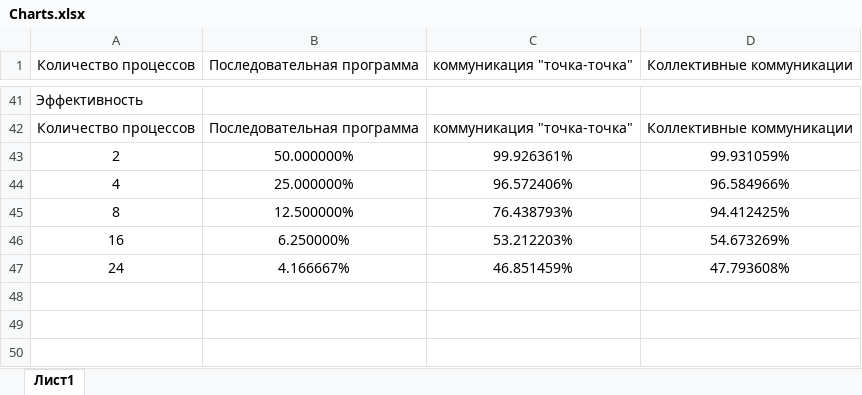
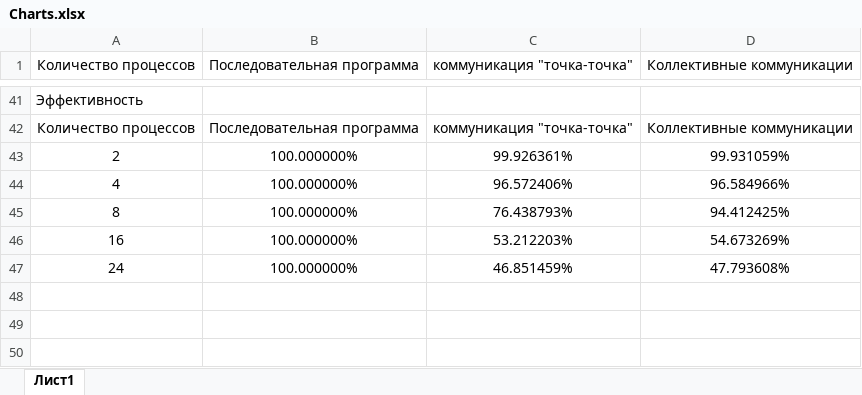
Before and after one commit to DaryaEvd/opp, an Excel workbook: pract1/Charts.xlsx, sheet Лист1, drawn as a sheet; only a part is shown, gaps mark what is left out; values as stored, in another font and other column widths than the file's, no borders; charts and pictures not drawn; the diff names each change by its address in the sheet, - before the commit and + after, or states it on an @@ line.

Commit message:
changed one chart

```diff
--- a/pract1/Charts.xlsx (sheet Лист1)
+++ b/pract1/Charts.xlsx (sheet Лист1)
-B43 (Последовательная программа): 50.000000%
+B43 (Последовательная программа): 100.000000%
-B44 (Последовательная программа): 25.000000%
+B44 (Последовательная программа): 100.000000%
-B45 (Последовательная программа): 12.500000%
+B45 (Последовательная программа): 100.000000%
-B46 (Последовательная программа): 6.250000%
+B46 (Последовательная программа): 100.000000%
-B47 (Последовательная программа): 4.166667%
+B47 (Последовательная программа): 100.000000%
```
Also changed, not shown: charts or pictures, 2 other files.
